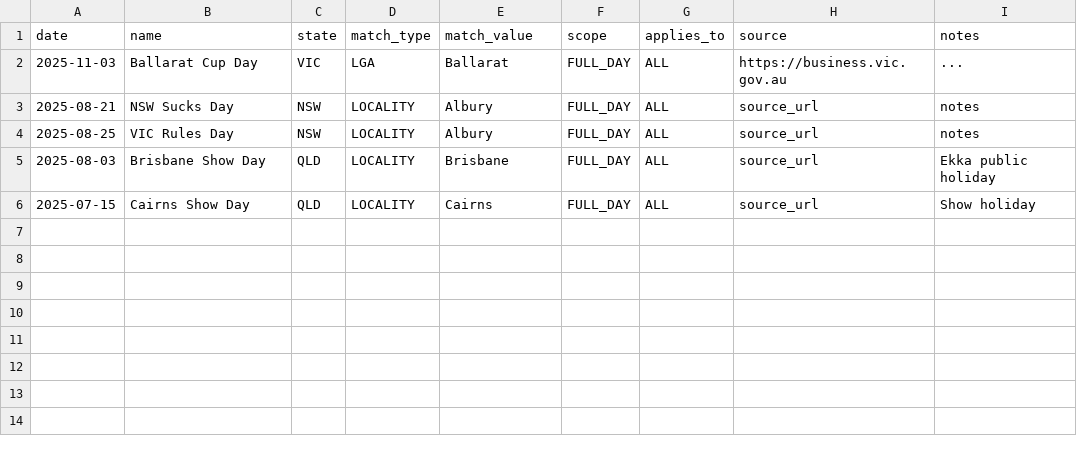
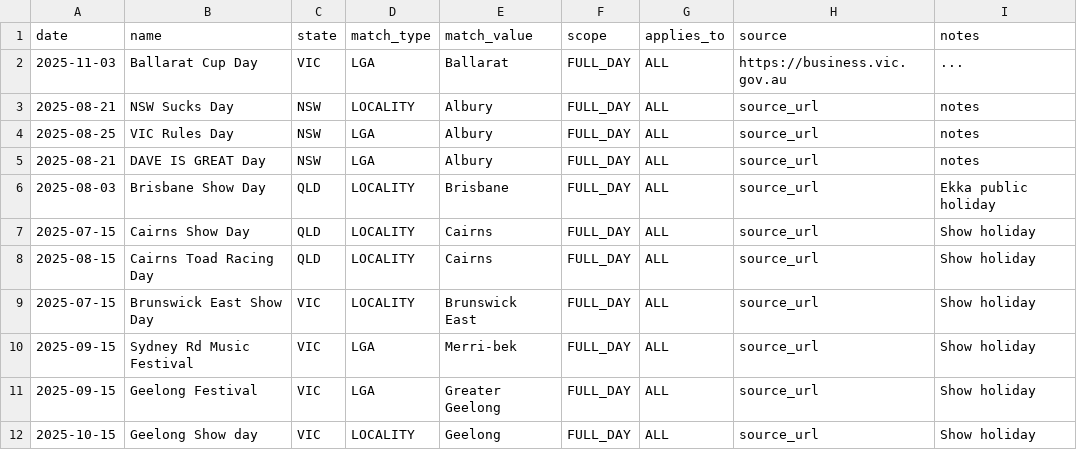
Before and after one commit to dcrops/public-holiday-calc-app, a CSV file: data/regional_holidays_2025.csv, drawn as a sheet.

```diff
--- a/data/regional_holidays_2025.csv
+++ b/data/regional_holidays_2025.csv
@@ -3,4 +3,10 @@ date,name,state,match_type,match_value,scope,applies_to,source,notes
 2025-08-21,NSW Sucks Day,NSW,LOCALITY,Albury,FULL_DAY,ALL,source_url,notes
-2025-08-25,VIC Rules Day,NSW,LOCALITY,Albury,FULL_DAY,ALL,source_url,notes
+2025-08-25,VIC Rules Day,NSW,LGA,Albury,FULL_DAY,ALL,source_url,notes
+2025-08-21,DAVE IS GREAT Day,NSW,LGA,Albury,FULL_DAY,ALL,source_url,notes
 2025-08-03,Brisbane Show Day,QLD,LOCALITY,Brisbane,FULL_DAY,ALL,source_url,Ekka public holiday
 2025-07-15,Cairns Show Day,QLD,LOCALITY,Cairns,FULL_DAY,ALL,source_url,Show holiday
+2025-08-15,Cairns Toad Racing Day,QLD,LOCALITY,Cairns,FULL_DAY,ALL,source_url,Show holiday
+2025-07-15,Brunswick East Show Day,VIC,LOCALITY,Brunswick East,FULL_DAY,ALL,source_url,Show holiday
+2025-09-15,Sydney Rd Music Festival,VIC,LGA,Merri-bek,FULL_DAY,ALL,source_url,Show holiday
+2025-09-15,Geelong Festival,VIC,LGA,Greater Geelong,FULL_DAY,ALL,source_url,Show holiday
+2025-10-15,Geelong Show day,VIC,LOCALITY,Geelong,FULL_DAY,ALL,source_url,Show holiday
```
Also changed, not shown: 2 other files.
